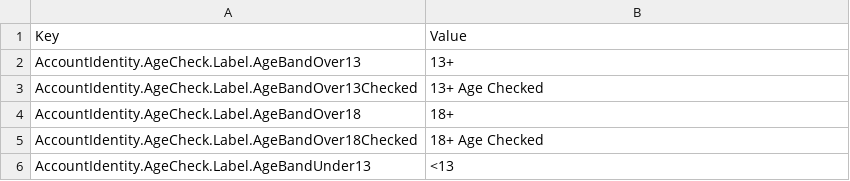
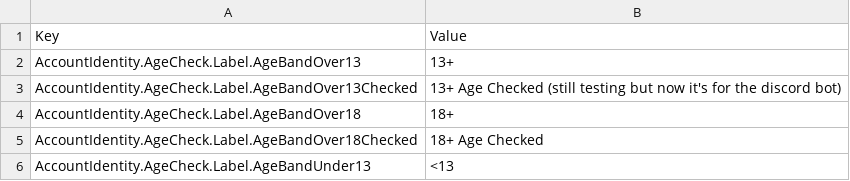
Before and after one commit to EliCauvert/Roblox-Datamining, a CSV file: InExperience/Locales/Common/en-us.csv, drawn as a sheet; only a part is shown.

Commit message:
To test the discord bot

```diff
--- a/InExperience/Locales/Common/en-us.csv
+++ b/InExperience/Locales/Common/en-us.csv
@@ -2,3 +2,3 @@
 AccountIdentity.AgeCheck.Label.AgeBandOver13,13+
-AccountIdentity.AgeCheck.Label.AgeBandOver13Checked,13+ Age Checked
+AccountIdentity.AgeCheck.Label.AgeBandOver13Checked,13+ Age Checked (still testing but now it's for the discord bot)
 AccountIdentity.AgeCheck.Label.AgeBandOver18,18+
```
